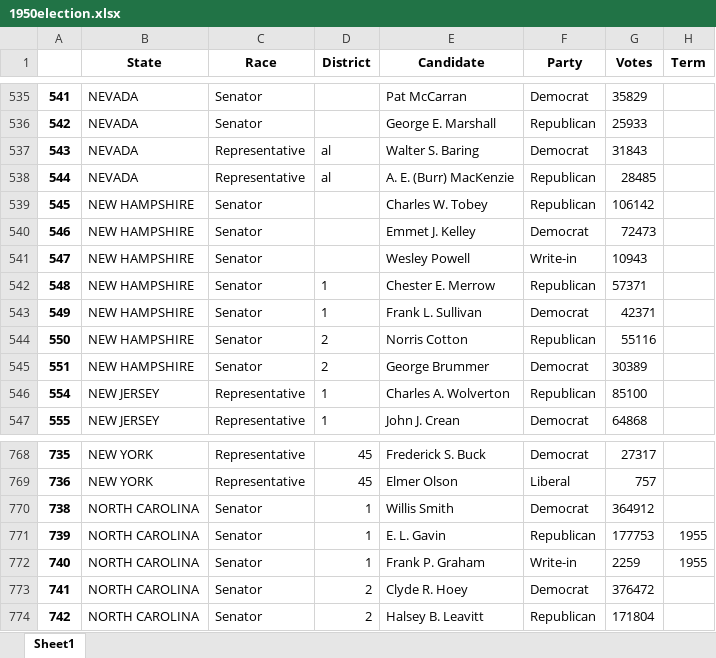
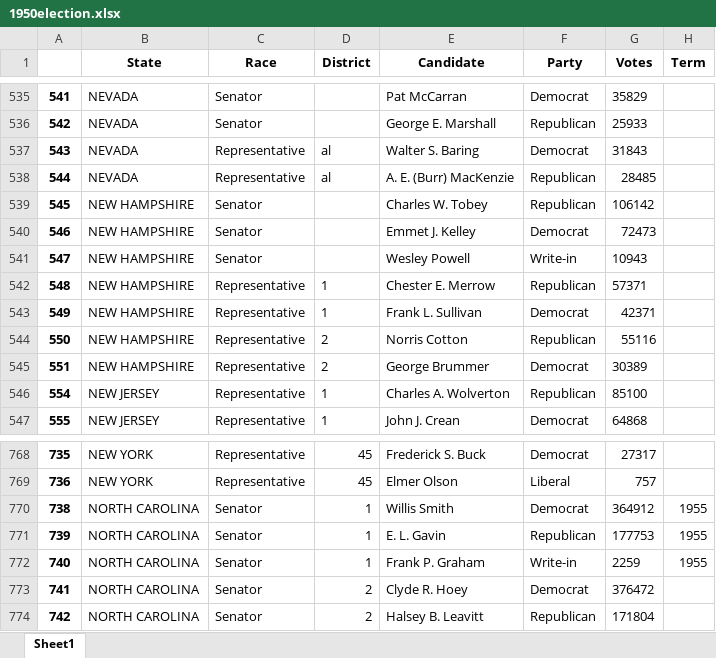
Before and after one commit to SaiChrisZHANG/us-congress-1920-1974, an Excel workbook: raw/1950election.xlsx, sheet Sheet1, drawn as a sheet; only a part is shown, gaps mark what is left out; values as stored, in another font and other column widths than the file's, no borders; the diff names each change by its address in the sheet, - before the commit and + after, or states it on an @@ line.

```diff
--- a/raw/1950election.xlsx (sheet Sheet1)
+++ b/raw/1950election.xlsx (sheet Sheet1)
-C542:C545 (Race): Senator
+C542:C545 (Race): Representative
-H770 (Term): (empty)
+H770 (Term): 1955
```
Also changed, not shown: raw/1930election.xlsx, raw/1940election.xlsx, 8 other files.
